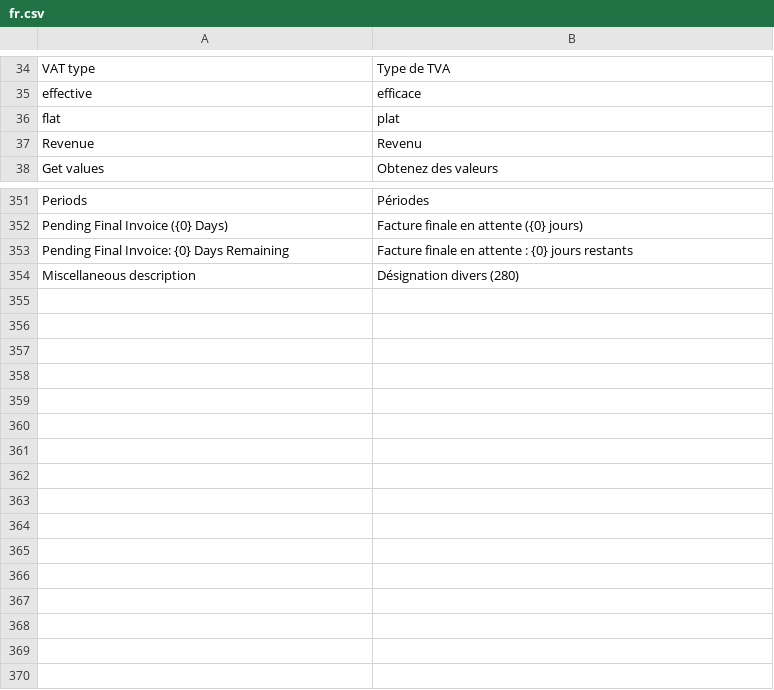
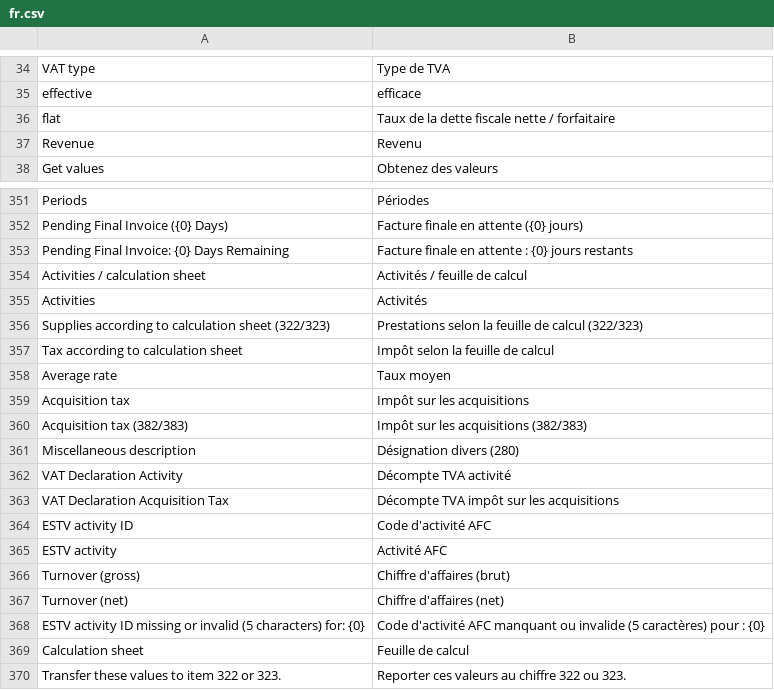
Before and after one commit to libracore/erpnextswiss, a CSV file: erpnextswiss/translations/fr.csv, drawn as a sheet; only a part is shown, gaps mark what is left out.

Commit message:
VAT Declaration: Support net and flat tax rate method from 2025

```diff
--- a/erpnextswiss/translations/fr.csv
+++ b/erpnextswiss/translations/fr.csv
@@ -35,3 +35,3 @@ VAT type,Type de TVA,
 effective,efficace,
-flat,plat,
+flat,Taux de la dette fiscale nette / forfaitaire,
 Revenue,Revenu,
@@ -353,2 +353,18 @@ Periods,Périodes
 "Pending Final Invoice: {0} Days Remaining","Facture finale en attente : {0} jours restants"
+Activities / calculation sheet,Activités / feuille de calcul,
+Activities,Activités,
+Supplies according to calculation sheet (322/323),Prestations selon la feuille de calcul (322/323),
+Tax according to calculation sheet,Impôt selon la feuille de calcul,
+Average rate,Taux moyen,
+Acquisition tax,Impôt sur les acquisitions,
+Acquisition tax (382/383),Impôt sur les acquisitions (382/383),
 Miscellaneous description,Désignation divers (280),
+VAT Declaration Activity,Décompte TVA activité,
+VAT Declaration Acquisition Tax,Décompte TVA impôt sur les acquisitions,
+ESTV activity ID,Code d'activité AFC,
+ESTV activity,Activité AFC,
+Turnover (gross),Chiffre d'affaires (brut),
+Turnover (net),Chiffre d'affaires (net),
+ESTV activity ID missing or invalid (5 characters) for: {0},Code d'activité AFC manquant ou invalide (5 caractères) pour : {0},
+Calculation sheet,Feuille de calcul,
+Transfer these values to item 322 or 323.,Reporter ces valeurs au chiffre 322 ou 323.,
```
Also changed, not shown: erpnextswiss/translations/de.csv, 13 other files.
